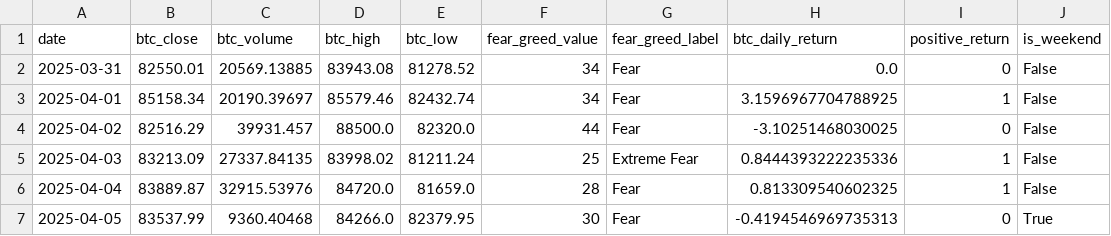
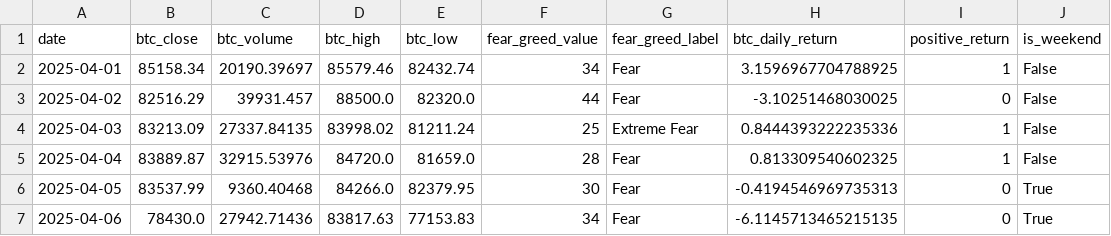
Before and after one commit to tenzingnima2020/data-pipeline-assignment, a CSV file: data/gold/crypto_sentiment_daily.csv, drawn as a sheet; only a part is shown; the shorter side is filled out with more unchanged rows; the diff names each change by its address in the sheet, - before the commit and + after, or states it on an @@ line.

Commit message:
Update gold creation and transform files

```diff
--- a/data/gold/crypto_sentiment_daily.csv
+++ b/data/gold/crypto_sentiment_daily.csv
-row 2: 2025-03-31 | 82550.01 | 20569.13885 | 83943.08 | 81278.52 | 34 | Fear | 0.0 | 0 | False
```
Also changed, not shown: 1 other file.
